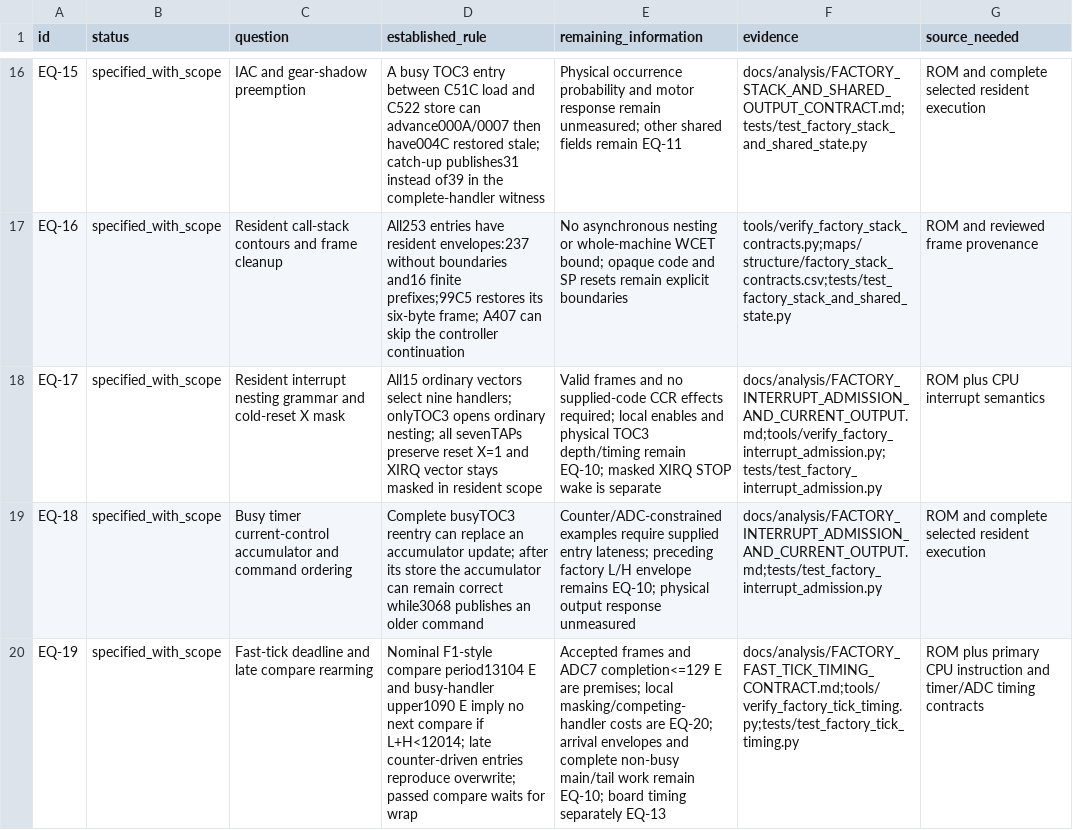
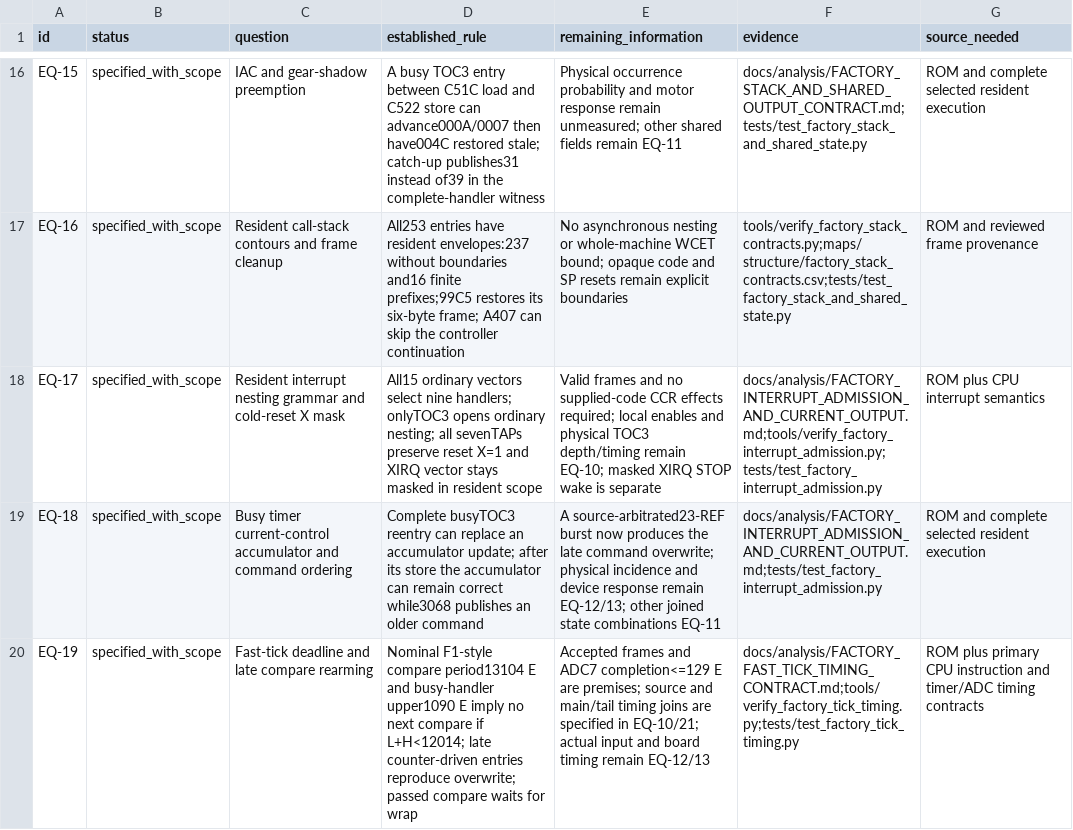
Before and after one commit to snow663/7427HWContract, a CSV file: maps/structure/factory_equivalence_assumptions.csv, drawn as a sheet; only a part is shown, gaps mark what is left out; the diff covers the shown part only; the diff names each change by its address in the sheet, - before the commit and + after, or states it on an @@ line.

Commit message:
Close scoped factory interrupt sources and timing contracts

```diff
--- a/maps/structure/factory_equivalence_assumptions.csv
+++ b/maps/structure/factory_equivalence_assumptions.csv
-E19 (remaining_information): Counter/ADC-constrained examples require supplied entry lateness; preceding factory L/H envelope remains EQ-10; physical output response unmeasured
+E19 (remaining_information): A source-arbitrated23-REF burst now produces the late command overwrite; physical incidence and device response remain EQ-12/13; other joined state combinations EQ-11
-E20 (remaining_information): …are premises; local masking/competing-handler costs are EQ-20; arrival envelopes and complete non-busy main/tail work remain EQ-10; board timing separately EQ-13
+E20 (remaining_information): …are premises; source and main/tail timing joins are specified in EQ-10/21; actual input and board timing remain EQ-12/13
```
Also changed, not shown: 1 added row and 6 edited cells elsewhere in this file, maps/structure/factory_masked_intervals.csv, maps/structure/factory_re_worklist.csv, 15 other files.
